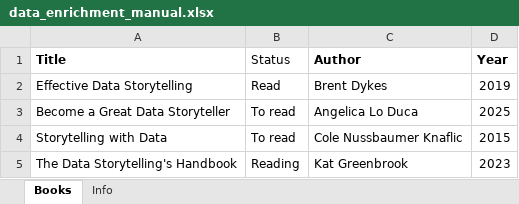
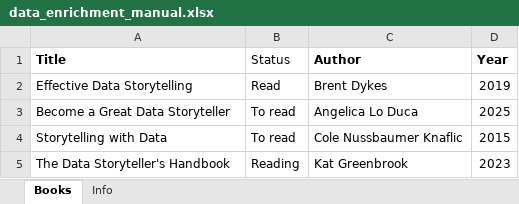
Before and after one commit to alod83/Learning-Generative-AI-Tools-for-Excel, an Excel workbook: 03/data_enrichment_manual.xlsx, sheet Books, drawn as a sheet; values as stored, in another font and other column widths than the file's, no borders; table styles not drawn; the diff names each change by its address in the sheet, - before the commit and + after, or states it on an @@ line.

Commit message:
Update data_enrichment_manual.xlsx

```diff
--- a/03/data_enrichment_manual.xlsx (sheet Books)
+++ b/03/data_enrichment_manual.xlsx (sheet Books)
-A5 (Title): The Data Storytelling's Handbook
+A5 (Title): The Data Storyteller's Handbook
```
Also changed, not shown: sheet Info.
